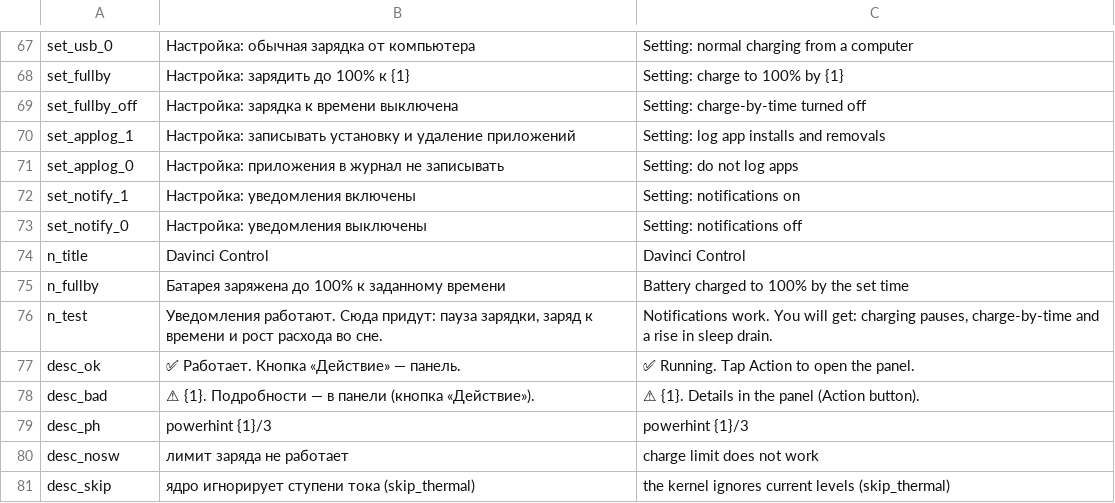
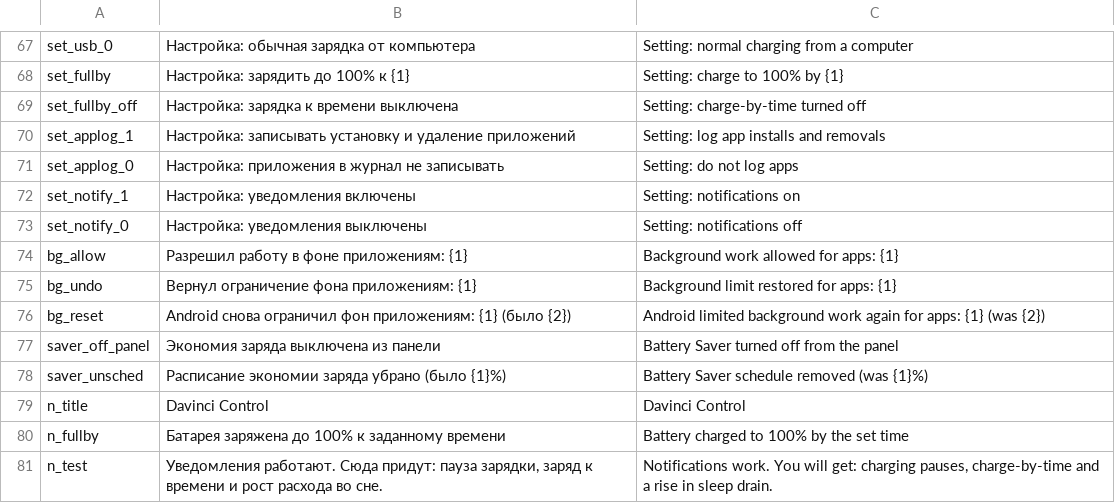
Before and after one commit to Rolarn/davinci-control, a TSV file: module/strings.tsv, drawn as a sheet; only a part is shown, gaps mark what is left out; the shorter side is filled out with more unchanged rows.

```diff
--- a/module/strings.tsv
+++ b/module/strings.tsv
@@ -73,2 +73,7 @@ set_notify_1	Настройка: уведомления включены	Setting
 set_notify_0	Настройка: уведомления выключены	Setting: notifications off
+bg_allow	Разрешил работу в фоне приложениям: {1}	Background work allowed for apps: {1}
+bg_undo	Вернул ограничение фона приложениям: {1}	Background limit restored for apps: {1}
+bg_reset	Android снова ограничил фон приложениям: {1} (было {2})	Android limited background work again for apps: {1} (was {2})
+saver_off_panel	Экономия заряда выключена из панели	Battery Saver turned off from the panel
+saver_unsched	Расписание экономии заряда убрано (было {1}%)	Battery Saver schedule removed (was {1}%)
 n_title	Davinci Control	Davinci Control
```
Also changed, not shown: 24 other files.
